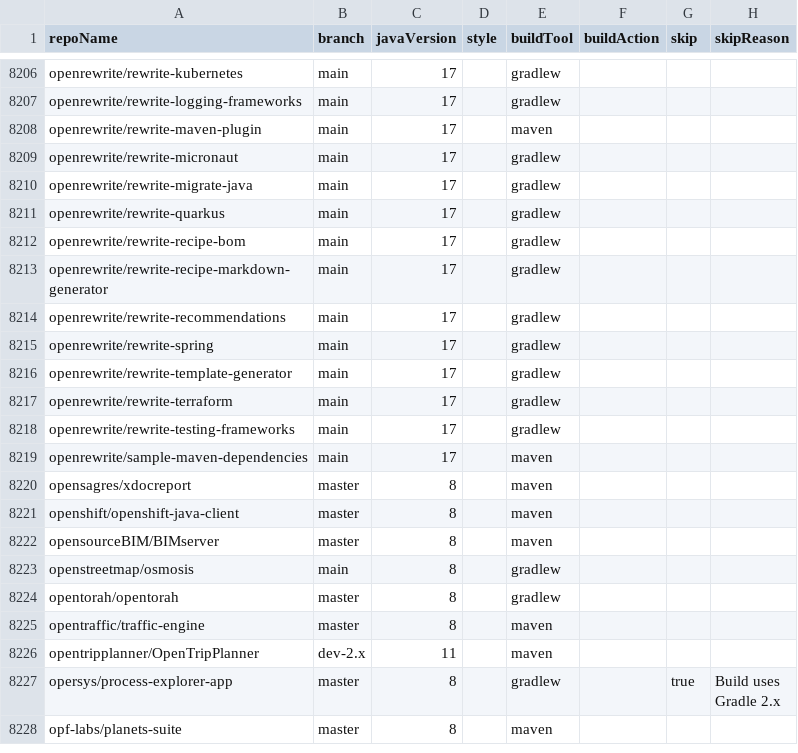
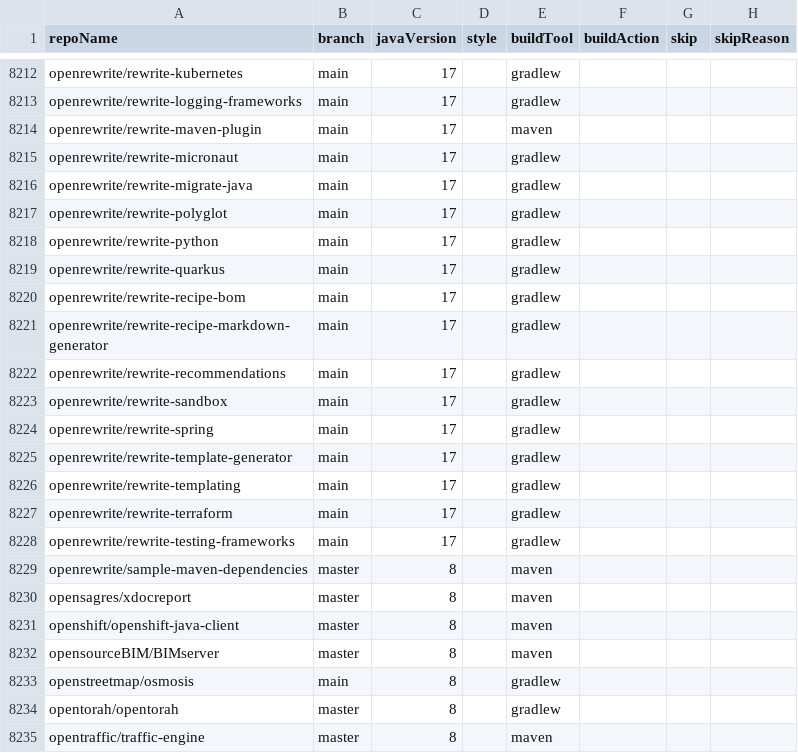
Before and after one commit to moderneinc/jenkins-ingest, a CSV file: repos.csv, drawn as a sheet; only a part is shown, gaps mark what is left out; the shorter side is filled out with more unchanged rows; the diff covers the shown part only.

Commit message:
Ingest openrewrite repositories (#45)
* Added openrewrite repositories to ingest

* Remove duplicates

* Remove missing build tools

---------

Co-authored-by: github-actions[bot] <41898282+github-actions[bot]@users.noreply.github.com>

```diff
--- a/repos.csv
+++ b/repos.csv
@@ -8210,2 +8216,4 @@ openrewrite/rewrite-micronaut,main,17,,gradlew,,,
 openrewrite/rewrite-migrate-java,main,17,,gradlew,,,
+openrewrite/rewrite-polyglot,main,17,,gradlew,,,
+openrewrite/rewrite-python,main,17,,gradlew,,,
 openrewrite/rewrite-quarkus,main,17,,gradlew,,,
@@ -8214,7 +8222,9 @@ openrewrite/rewrite-recipe-markdown-generator,main,17,,gradlew,,,
 openrewrite/rewrite-recommendations,main,17,,gradlew,,,
+openrewrite/rewrite-sandbox,main,17,,gradlew,,,
 openrewrite/rewrite-spring,main,17,,gradlew,,,
 openrewrite/rewrite-template-generator,main,17,,gradlew,,,
+openrewrite/rewrite-templating,main,17,,gradlew,,,
 openrewrite/rewrite-terraform,main,17,,gradlew,,,
 openrewrite/rewrite-testing-frameworks,main,17,,gradlew,,,
-openrewrite/sample-maven-dependencies,main,17,,maven,,,
+openrewrite/sample-maven-dependencies,master,8,,maven,,,
 opensagres/xdocreport,master,8,,maven,,,
```
Also changed, not shown: 6 added rows and 1 moved row elsewhere in this file.
